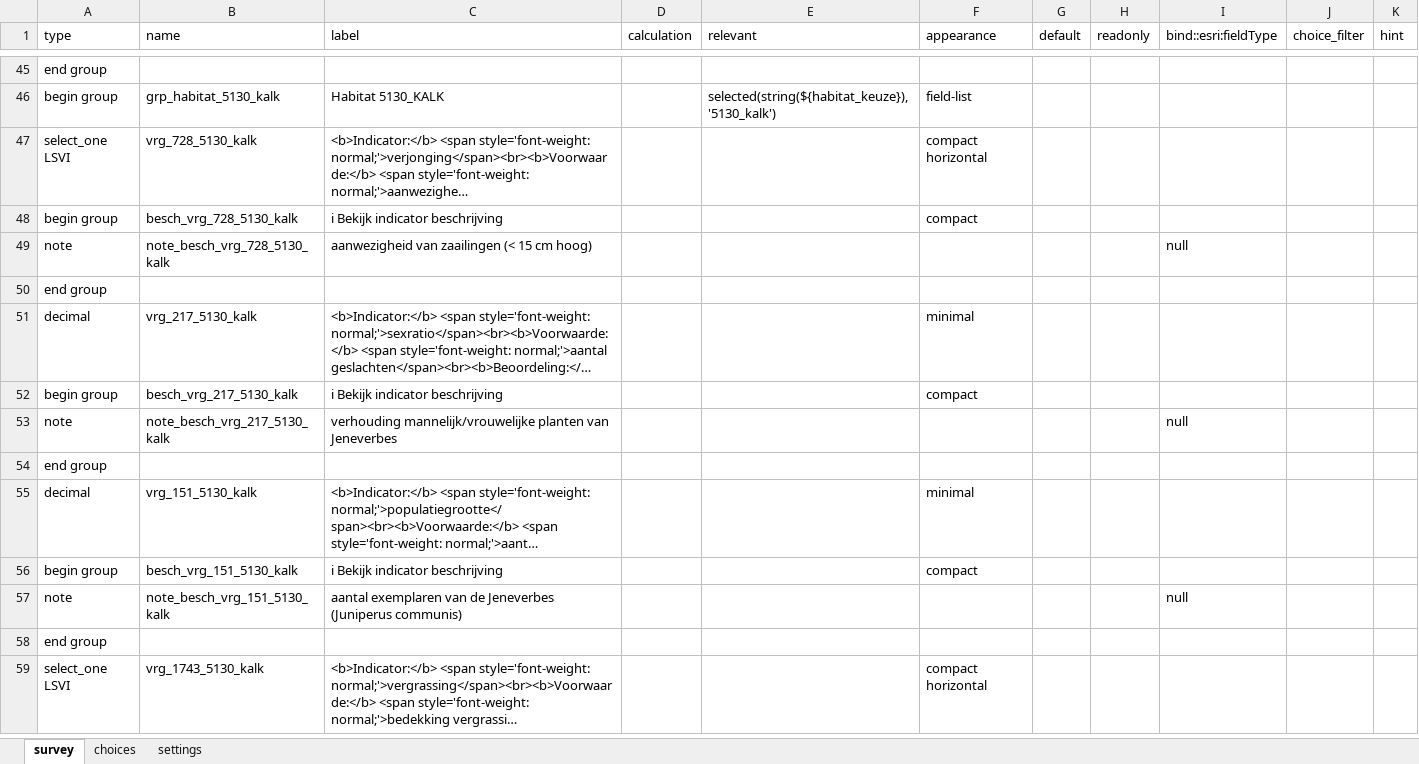
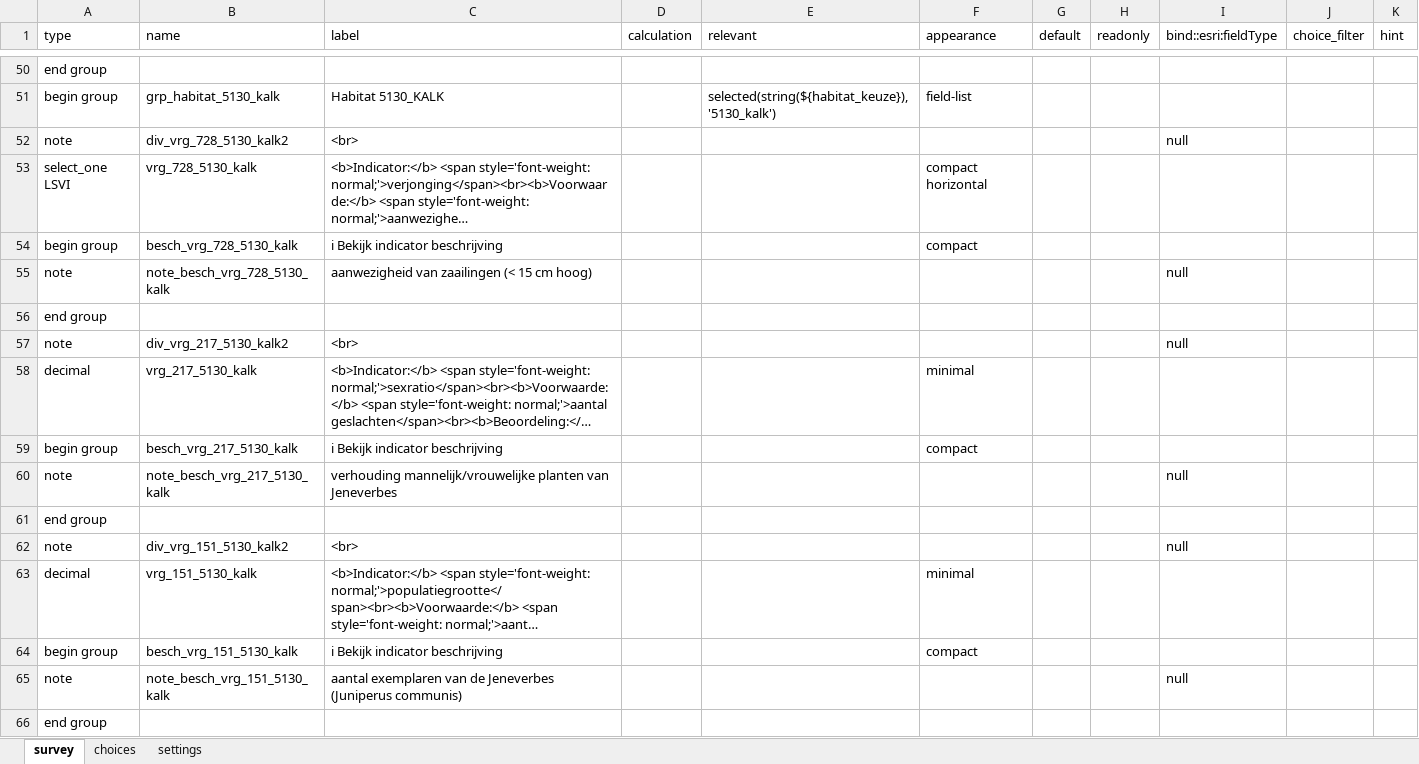
Before and after one commit to inbo/gis-lsvi-app, an Excel workbook: output/xlsform_hab5-7.xlsx, sheet survey, drawn as a sheet; only a part is shown, gaps mark what is left out; the shorter side is filled out with more unchanged rows; long unchanged cells end in …; values as stored, in another font and other column widths than the file's, no borders; the diff covers the shown part only; the diff names each change by its address in the sheet, - before the commit and + after, or states it on an @@ line.

```diff
--- a/output/xlsform_hab5-7.xlsx (sheet survey)
+++ b/output/xlsform_hab5-7.xlsx (sheet survey)
+row 52: note | div_vrg_728_5130_kalk2 | <br> |  |  |  |  |  | null
+row 57: note | div_vrg_217_5130_kalk2 | <br> |  |  |  |  |  | null
+row 62: note | div_vrg_151_5130_kalk2 | <br> |  |  |  |  |  | null
```
Also changed, not shown: 257 added rows elsewhere in this sheet, output/xlsform_hab1-4.xlsx, output/xlsform_hab9.xlsx, 4 other files.
